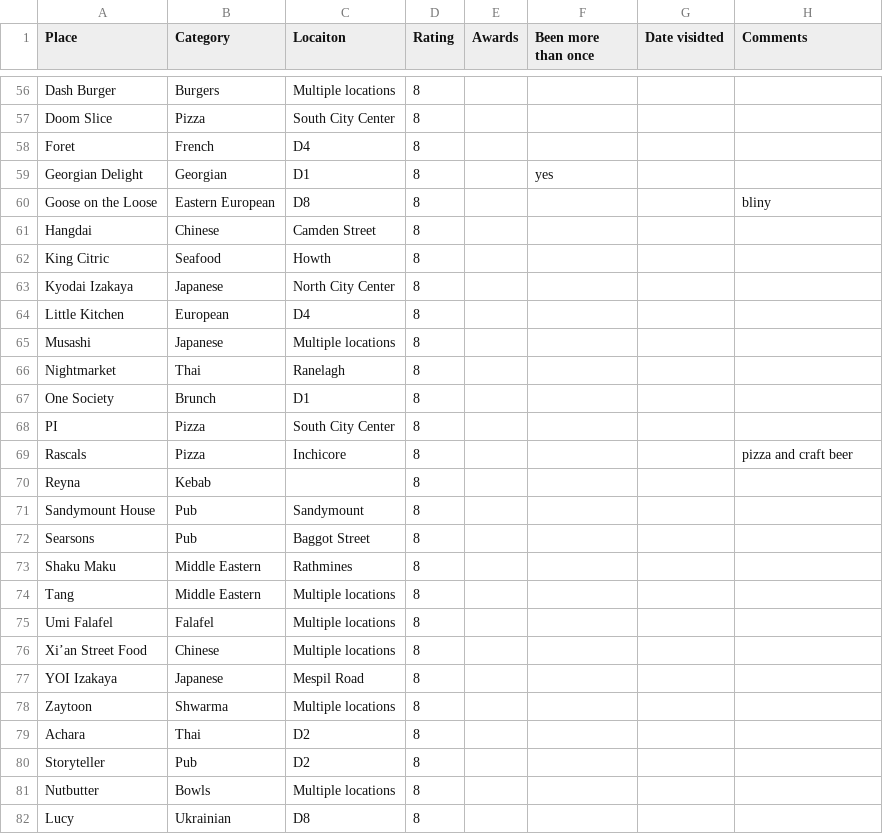
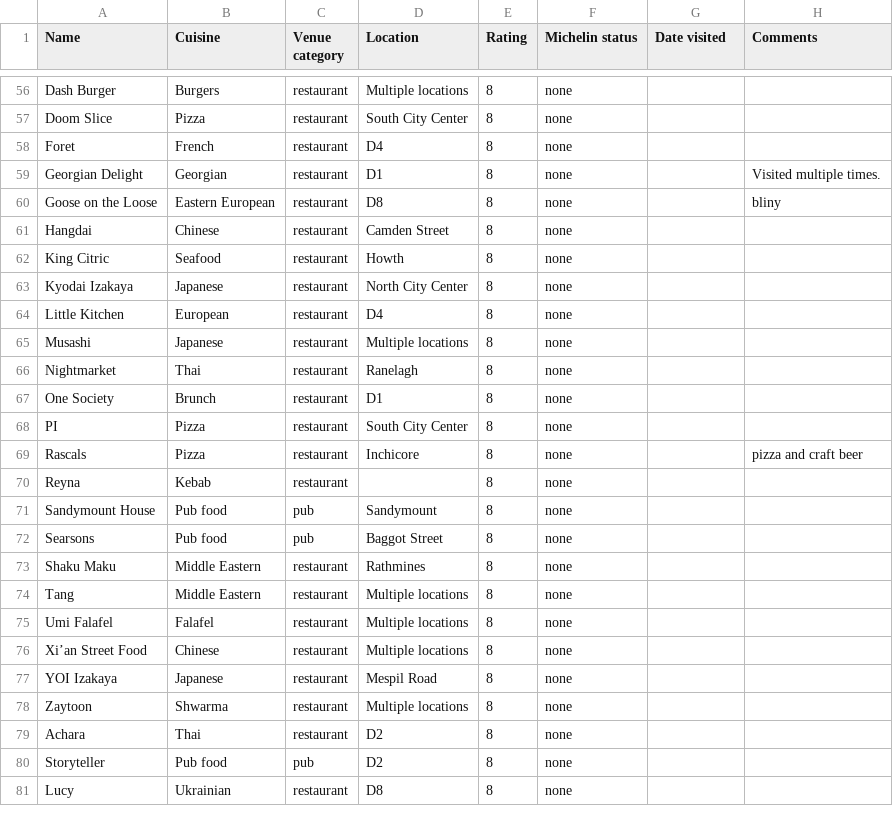
Before and after one commit to iley/restaurants, a CSV file: docs/dublin_food.csv, drawn as a sheet; only a part is shown, gaps mark what is left out; removed rows and columns are numbered as before the commit, all else as after; the diff covers the shown part only; the diff names each change by its address in the sheet, - before the commit and + after, or states it on an @@ line.

```diff
--- a/docs/dublin_food.csv
+++ b/docs/dublin_food.csv
+column C (Venue category), rows 56-81: restaurant | restaurant | restaurant | restaurant | restaurant | restaurant | restaurant | restaurant | restaurant | restaurant | restaurant | restaurant | restaurant | restaurant | restaurant | pub | pub | restaurant | restaurant | restaurant | restaurant | restaurant | restaurant | restaurant | pub | restaurant
-column E (Awards), empty
-A1: Place
+A1: Name
-B1: Category
+B1: Cuisine
-D1: Locaiton
+D1: Location
-F1: Been more than once
+F1: Michelin status
-G1: Date visidted
+G1: Date visited
-F56:F58 (Michelin status): (empty)
+F56:F58 (Michelin status): none
-F59 (Michelin status): yes
+F59 (Michelin status): none
-H59 (Comments): (empty)
+H59 (Comments): Visited multiple times.
-F60:F80 (Michelin status): (empty)
+F60:F80 (Michelin status): none
-B71:B72 (Cuisine): Pub
+B71:B72 (Cuisine): Pub food
-B80 (Cuisine): Pub
+B80 (Cuisine): Pub food
-row 81: Nutbutter | Bowls | Multiple locations | 8
-F81 (Michelin status): (empty)
+F81 (Michelin status): none
```
Also changed, not shown: 130 edited cells elsewhere in this file, 4 other files.
